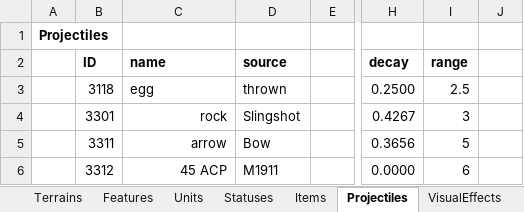
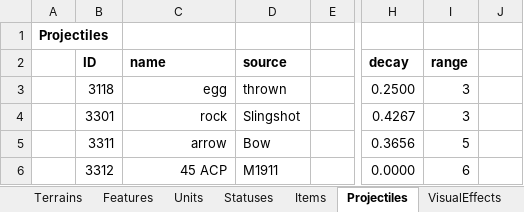
Before and after one commit to dgray001/LNZ, an Excel workbook: objects.xlsx, sheet Projectiles, drawn as a sheet; only a part is shown, gaps mark what is left out; values as stored, in another font and other column widths than the file's, no borders; the diff names each change by its address in the sheet, - before the commit and + after, or states it on an @@ line.

```diff
--- a/objects.xlsx (sheet Projectiles)
+++ b/objects.xlsx (sheet Projectiles)
-C3 alignment: left
+C3 alignment: right
-I3 (range): 2.5
+I3 (range): 3
```
Also changed, not shown: sheet XP Chart, 4 other files.
